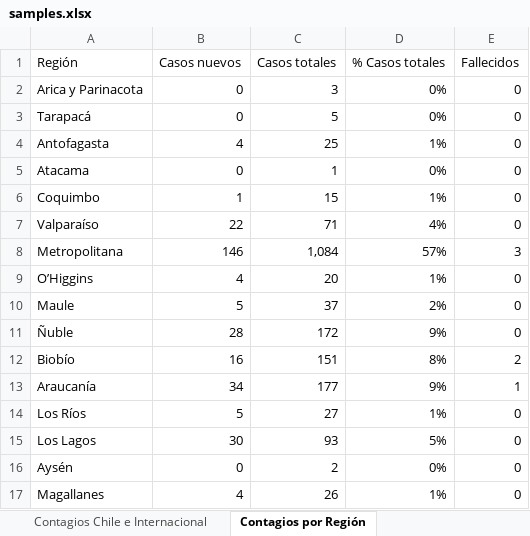
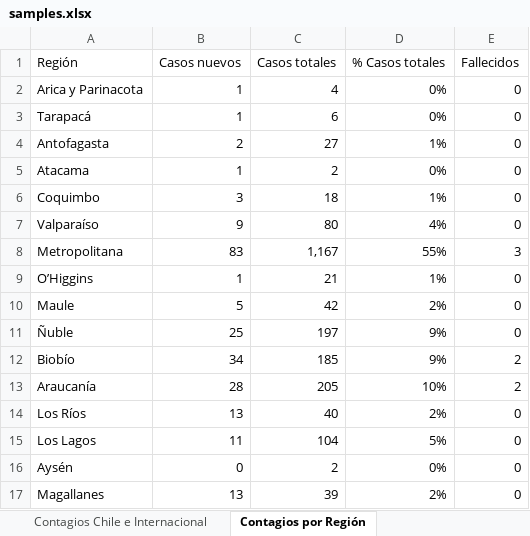
Before and after one commit to showiz/coronagraph, an Excel workbook: samples.xlsx, sheet Contagios por Región, drawn as a sheet; only a part is shown; values as stored, in another font and other column widths than the file's, no borders; charts and pictures and table styles not drawn; removed rows and columns are numbered as before the commit, all else as after; the diff covers the shown part only; the diff names each change by its address in the sheet, - before the commit and + after, or states it on an @@ line.

```diff
--- a/samples.xlsx (sheet Contagios por Región)
+++ b/samples.xlsx (sheet Contagios por Región)
-B2:B3 (Casos nuevos): 0
+B2:B3 (Casos nuevos): 1
-C2 (Casos totales): 3
+C2 (Casos totales): 4
-C3 (Casos totales): 5
+C3 (Casos totales): 6
-B4 (Casos nuevos): 4
+B4 (Casos nuevos): 2
-C4 (Casos totales): 25
+C4 (Casos totales): 27
-B5 (Casos nuevos): 0
+B5 (Casos nuevos): 1
-C5 (Casos totales): 1
+C5 (Casos totales): 2
-B6 (Casos nuevos): 1
+B6 (Casos nuevos): 3
-C6 (Casos totales): 15
+C6 (Casos totales): 18
-B7 (Casos nuevos): 22
+B7 (Casos nuevos): 9
-C7 (Casos totales): 71
+C7 (Casos totales): 80
-B8 (Casos nuevos): 146
+B8 (Casos nuevos): 83
-C8 (Casos totales): 1,084
+C8 (Casos totales): 1,167
-D8 (% Casos totales): 57%
+D8 (% Casos totales): 55%
-B9 (Casos nuevos): 4
+B9 (Casos nuevos): 1
-C9 (Casos totales): 20
+C9 (Casos totales): 21
-C10 (Casos totales): 37
+C10 (Casos totales): 42
-B11 (Casos nuevos): 28
+B11 (Casos nuevos): 25
-C11 (Casos totales): 172
+C11 (Casos totales): 197
-B12 (Casos nuevos): 16
+B12 (Casos nuevos): 34
-C12 (Casos totales): 151
+C12 (Casos totales): 185
-D12 (% Casos totales): 8%
+D12 (% Casos totales): 9%
-row 13: Araucanía | 34 | 177 | 9% | 1
+row 13: Araucanía | 28 | 205 | 10% | 2
-B14 (Casos nuevos): 5
+B14 (Casos nuevos): 13
-C14 (Casos totales): 27
+C14 (Casos totales): 40
-D14 (% Casos totales): 1%
+D14 (% Casos totales): 2%
-B15 (Casos nuevos): 30
+B15 (Casos nuevos): 11
-C15 (Casos totales): 93
+C15 (Casos totales): 104
-B17 (Casos nuevos): 4
+B17 (Casos nuevos): 13
-C17 (Casos totales): 26
+C17 (Casos totales): 39
-D17 (% Casos totales): 1%
+D17 (% Casos totales): 2%
```
Also changed, not shown: 3 edited cells elsewhere in this sheet, sheet Contagios Chile e Internacional, 2 other files.
